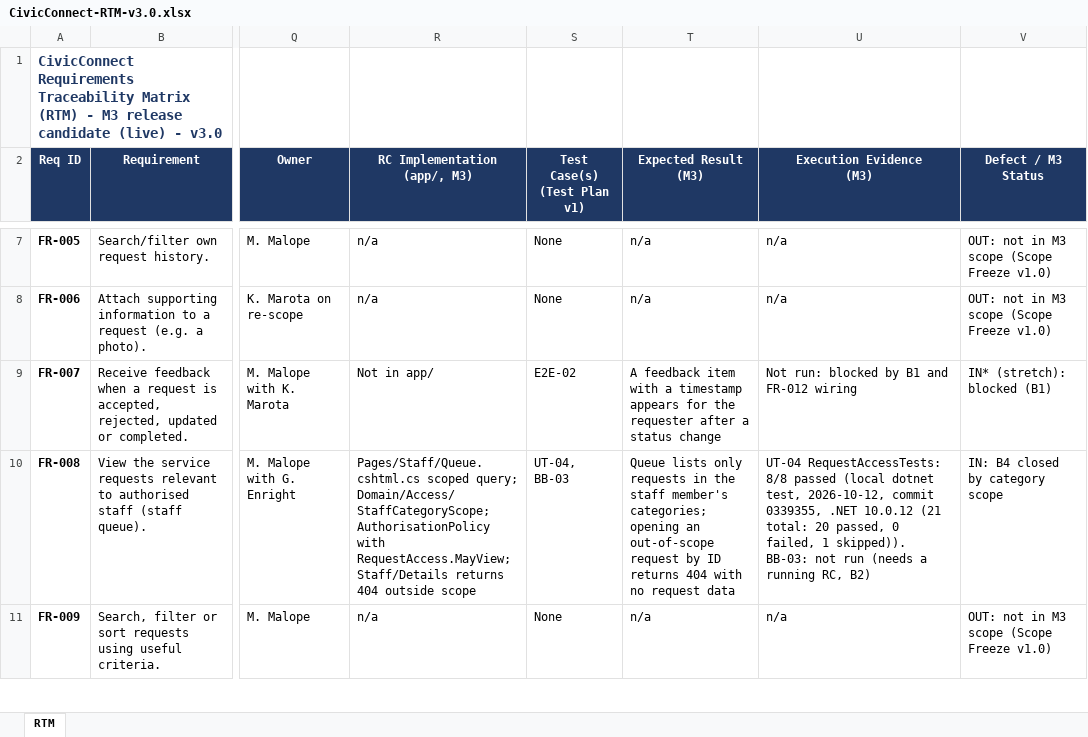
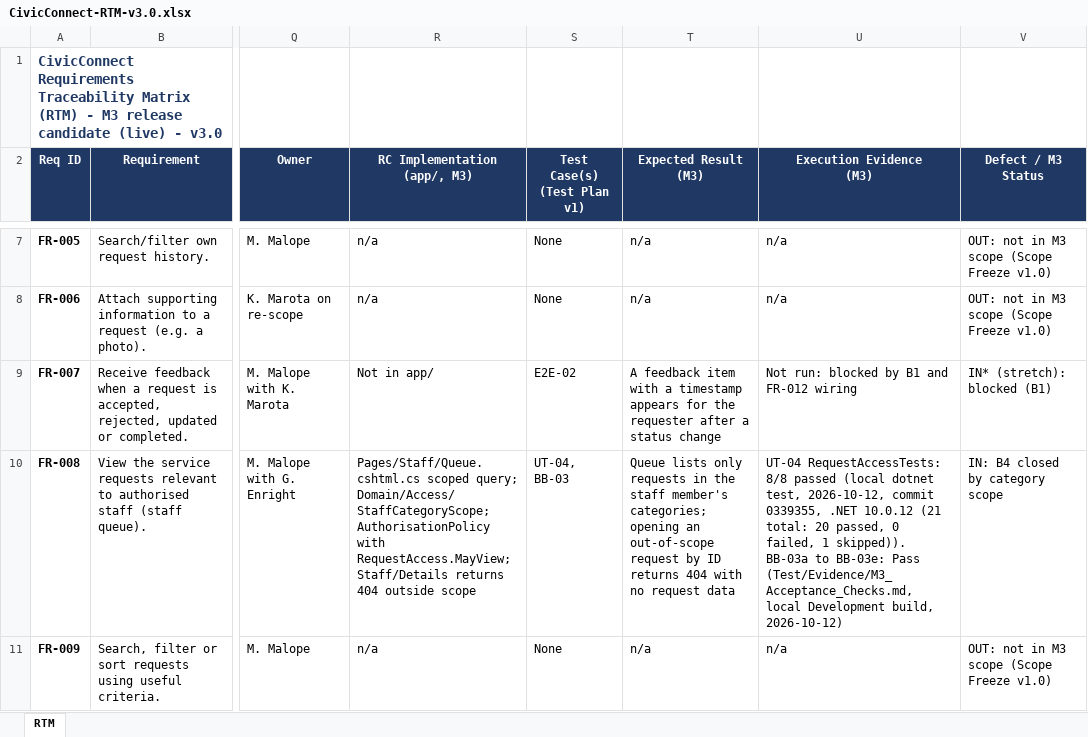
Before and after one commit to Gemdave/SEN381_Project-2026, an Excel workbook: Docs/Risks/RTM/CivicConnect-RTM-v3.0.xlsx, sheet RTM, drawn as a sheet; only a part is shown, gaps mark what is left out; values as stored, in another font and other column widths than the file's, no borders; the diff covers the shown part only; the diff names each change by its address in the sheet, - before the commit and + after, or states it on an @@ line.

Commit message:
Added a development user switcher and record the M3 acceptance checks.
Add a development user switcher and record the M3 acceptance checks. BB-03, AC-011.1 and AC-011.2 pass against the local build; AC-010.1 is partial because the details page omits the requester and category (DEF-001)

```diff
--- a/Docs/Risks/RTM/CivicConnect-RTM-v3.0.xlsx (sheet RTM)
+++ b/Docs/Risks/RTM/CivicConnect-RTM-v3.0.xlsx (sheet RTM)
-U10 (Execution Evidence (M3)): …1 skipped)). BB-03: not run (needs a running RC, B2)
+U10 (Execution Evidence (M3)): …1 skipped)). BB-03a to BB-03e: Pass (Test/Evidence/M3_Acceptance_Checks.md, local Development build, 2026-10-12)
```
Also changed, not shown: 5 edited cells elsewhere in this sheet, 3 other files.
